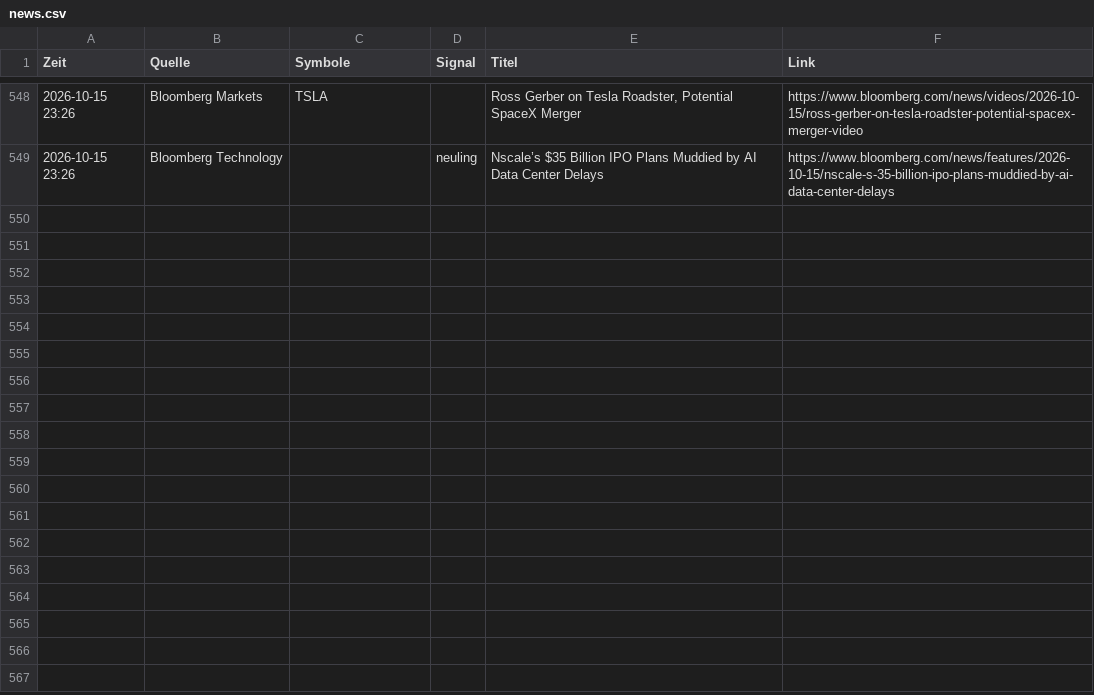
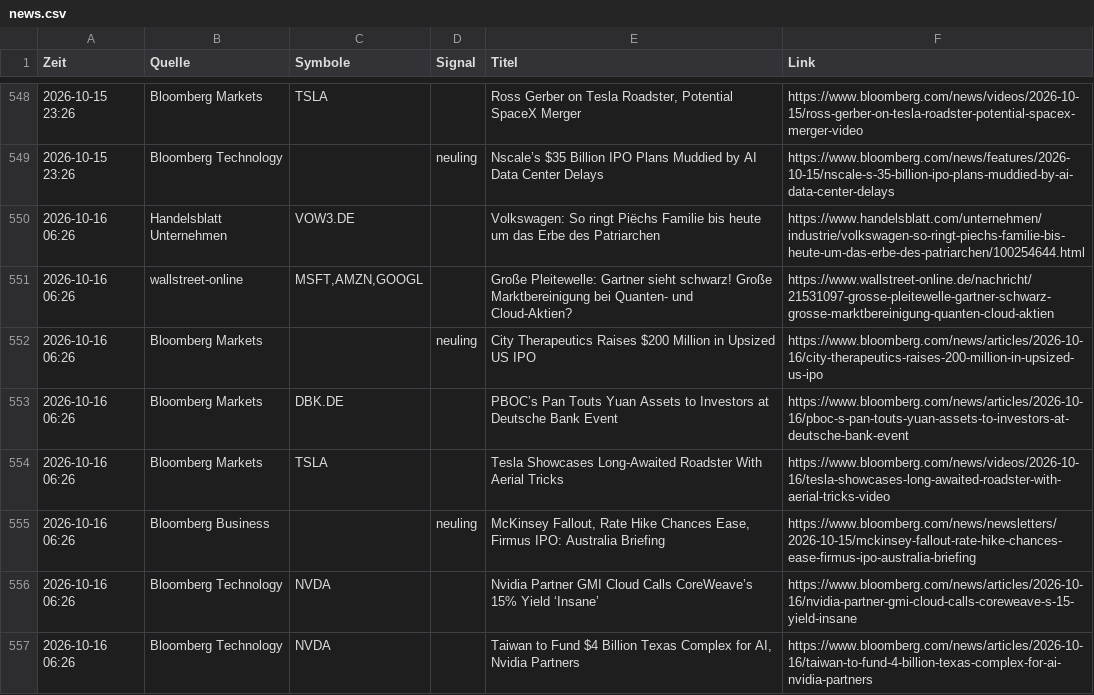
Before and after one commit to Niklaswe295/aktien-waechter, a CSV file: news.csv, drawn as a sheet; only a part is shown, gaps mark what is left out; the diff names each change by its address in the sheet, - before the commit and + after, or states it on an @@ line.

```diff
--- a/news.csv
+++ b/news.csv
+row 550: 2026-10-16 06:26 | Handelsblatt Unternehmen | VOW3.DE |  | Volkswagen: So ringt Piëchs Familie bis heute um das Erbe des Patriarchen | https://www.handelsblatt.com/unternehmen/industrie/volkswagen-so-ringt-piechs-familie-bis-heute-um-das-erbe-des-patriarchen/100254644.html
+row 551: 2026-10-16 06:26 | wallstreet-online | MSFT,AMZN,GOOGL |  | Große Pleitewelle: Gartner sieht schwarz! Große Marktbereinigung bei Quanten- und Cloud-Aktien? | https://www.wallstreet-online.de/nachricht/21531097-grosse-pleitewelle-gartner-schwarz-grosse-marktbereinigung-quanten-cloud-aktien
+row 552: 2026-10-16 06:26 | Bloomberg Markets |  | neuling | City Therapeutics Raises $200 Million in Upsized US IPO | https://www.bloomberg.com/news/articles/2026-10-16/city-therapeutics-raises-200-million-in-upsized-us-ipo
+row 553: 2026-10-16 06:26 | Bloomberg Markets | DBK.DE |  | PBOC’s Pan Touts Yuan Assets to Investors at Deutsche Bank Event | https://www.bloomberg.com/news/articles/2026-10-16/pboc-s-pan-touts-yuan-assets-to-investors-at-deutsche-bank-event
+row 554: 2026-10-16 06:26 | Bloomberg Markets | TSLA |  | Tesla Showcases Long-Awaited Roadster With Aerial Tricks | https://www.bloomberg.com/news/videos/2026-10-16/tesla-showcases-long-awaited-roadster-with-aerial-tricks-video
+row 555: 2026-10-16 06:26 | Bloomberg Business |  | neuling | McKinsey Fallout, Rate Hike Chances Ease, Firmus IPO: Australia Briefing | https://www.bloomberg.com/news/newsletters/2026-10-15/mckinsey-fallout-rate-hike-chances-ease-firmus-ipo-australia-briefing
+row 556: 2026-10-16 06:26 | Bloomberg Technology | NVDA |  | Nvidia Partner GMI Cloud Calls CoreWeave’s 15% Yield ‘Insane’ | https://www.bloomberg.com/news/articles/2026-10-16/nvidia-partner-gmi-cloud-calls-coreweave-s-15-yield-insane
+row 557: 2026-10-16 06:26 | Bloomberg Technology | NVDA |  | Taiwan to Fund $4 Billion Texas Complex for AI, Nvidia Partners | https://www.bloomberg.com/news/articles/2026-10-16/taiwan-to-fund-4-billion-texas-complex-for-ai-nvidia-partners
```
Also changed, not shown: 1 other file.
